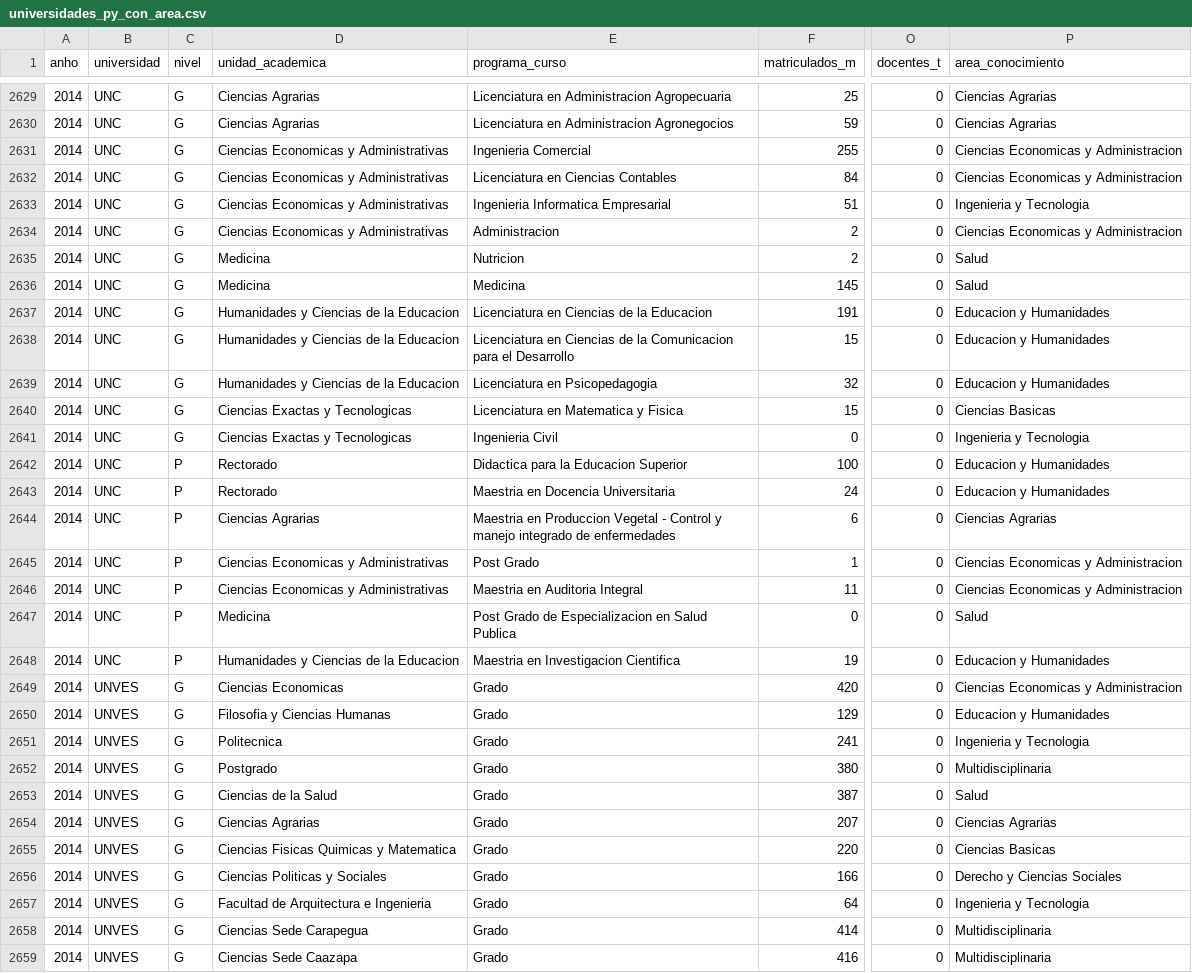
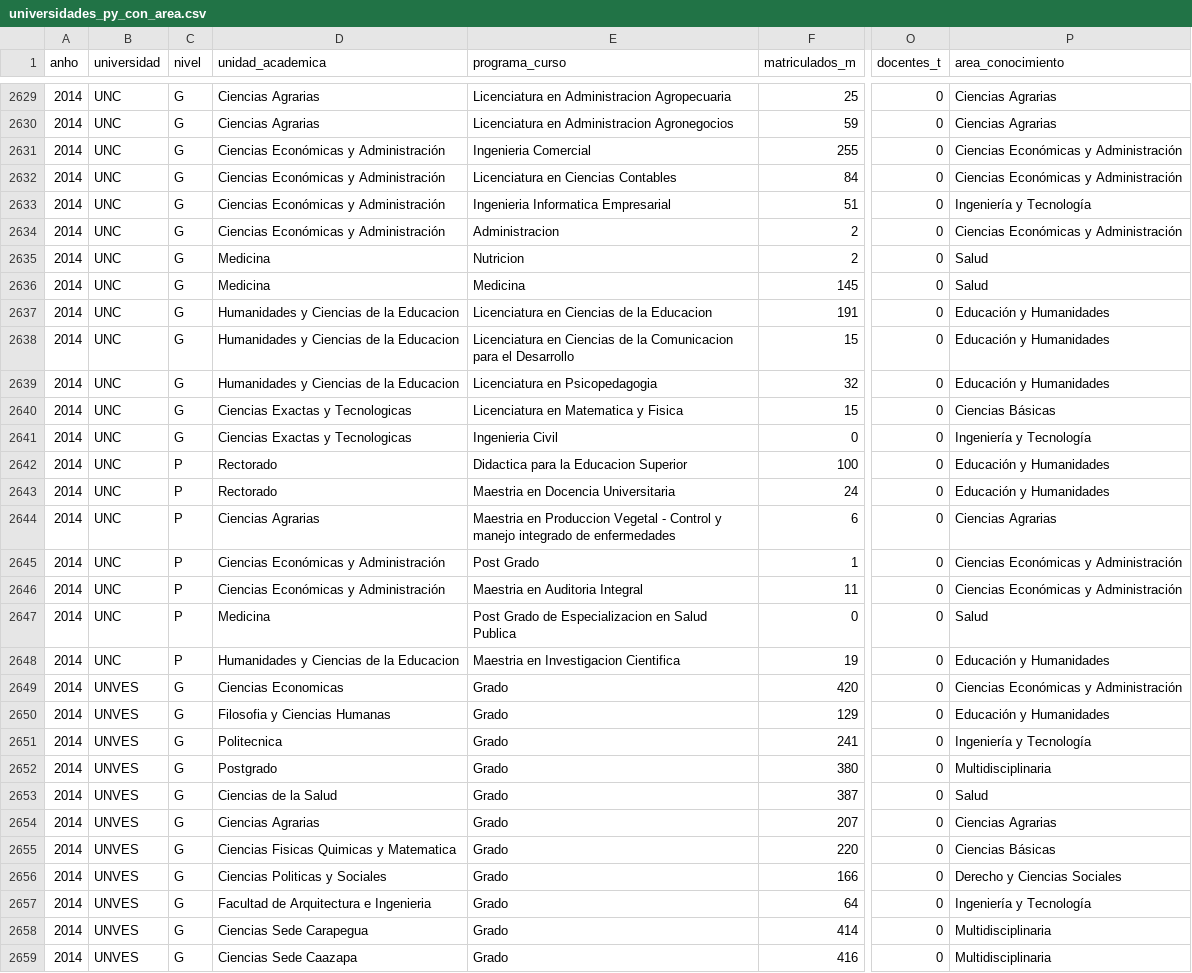
Before and after one commit to hectorpyco/BAGP_UNIV_PY_data_viz, a CSV file: universidades_py_con_area.csv, drawn as a sheet; only a part is shown, gaps mark what is left out; the diff covers the shown part only; the diff names each change by its address in the sheet, - before the commit and + after, or states it on an @@ line.

```diff
--- a/universidades_py_con_area.csv
+++ b/universidades_py_con_area.csv
-D2631:D2634 (unidad_academica): Ciencias Economicas y Administrativas
+D2631:D2634 (unidad_academica): Ciencias Económicas y Administración
-P2631:P2632 (area_conocimiento): Ciencias Economicas y Administracion
+P2631:P2632 (area_conocimiento): Ciencias Económicas y Administración
-P2633 (area_conocimiento): Ingenieria y Tecnologia
+P2633 (area_conocimiento): Ingeniería y Tecnología
-P2634 (area_conocimiento): Ciencias Economicas y Administracion
+P2634 (area_conocimiento): Ciencias Económicas y Administración
-P2637:P2639 (area_conocimiento): Educacion y Humanidades
+P2637:P2639 (area_conocimiento): Educación y Humanidades
-P2640 (area_conocimiento): Ciencias Basicas
+P2640 (area_conocimiento): Ciencias Básicas
-P2641 (area_conocimiento): Ingenieria y Tecnologia
+P2641 (area_conocimiento): Ingeniería y Tecnología
-P2642:P2643 (area_conocimiento): Educacion y Humanidades
+P2642:P2643 (area_conocimiento): Educación y Humanidades
-D2645:D2646 (unidad_academica): Ciencias Economicas y Administrativas
+D2645:D2646 (unidad_academica): Ciencias Económicas y Administración
-P2645:P2646 (area_conocimiento): Ciencias Economicas y Administracion
+P2645:P2646 (area_conocimiento): Ciencias Económicas y Administración
-P2648 (area_conocimiento): Educacion y Humanidades
+P2648 (area_conocimiento): Educación y Humanidades
-P2649 (area_conocimiento): Ciencias Economicas y Administracion
+P2649 (area_conocimiento): Ciencias Económicas y Administración
-P2650 (area_conocimiento): Educacion y Humanidades
+P2650 (area_conocimiento): Educación y Humanidades
-P2651 (area_conocimiento): Ingenieria y Tecnologia
+P2651 (area_conocimiento): Ingeniería y Tecnología
-P2655 (area_conocimiento): Ciencias Basicas
+P2655 (area_conocimiento): Ciencias Básicas
-P2657 (area_conocimiento): Ingenieria y Tecnologia
+P2657 (area_conocimiento): Ingeniería y Tecnología
```
Also changed, not shown: 130 edited cells elsewhere in this file.
